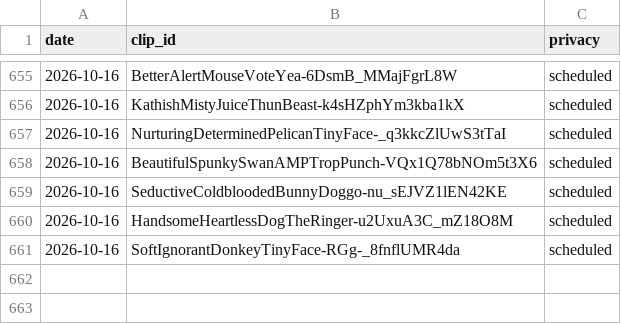
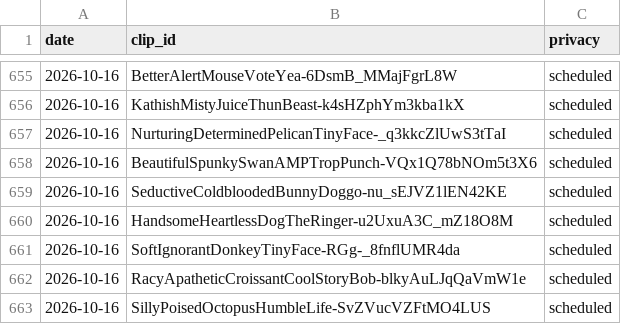
Before and after one commit to chat94534-oss/clip-autoposter, a CSV file: logs/history.csv, drawn as a sheet; only a part is shown, gaps mark what is left out.

```diff
--- a/logs/history.csv
+++ b/logs/history.csv
@@ -661 +661,3 @@ date,clip_id,privacy
 2026-10-16,SoftIgnorantDonkeyTinyFace-RGg-_8fnflUMR4da,scheduled
+2026-10-16,RacyApatheticCroissantCoolStoryBob-blkyAuLJqQaVmW1e,scheduled
+2026-10-16,SillyPoisedOctopusHumbleLife-SvZVucVZFtMO4LUS,scheduled
```
Also changed, not shown: 1 other file.
